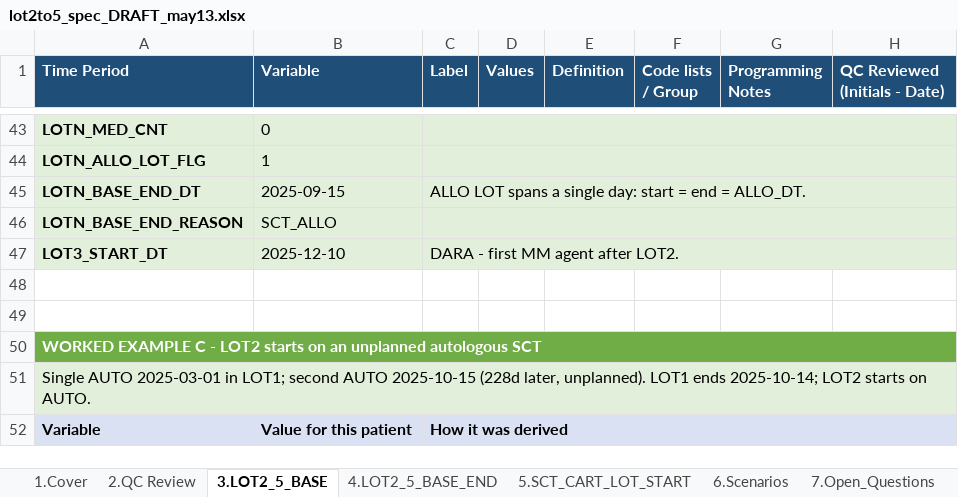
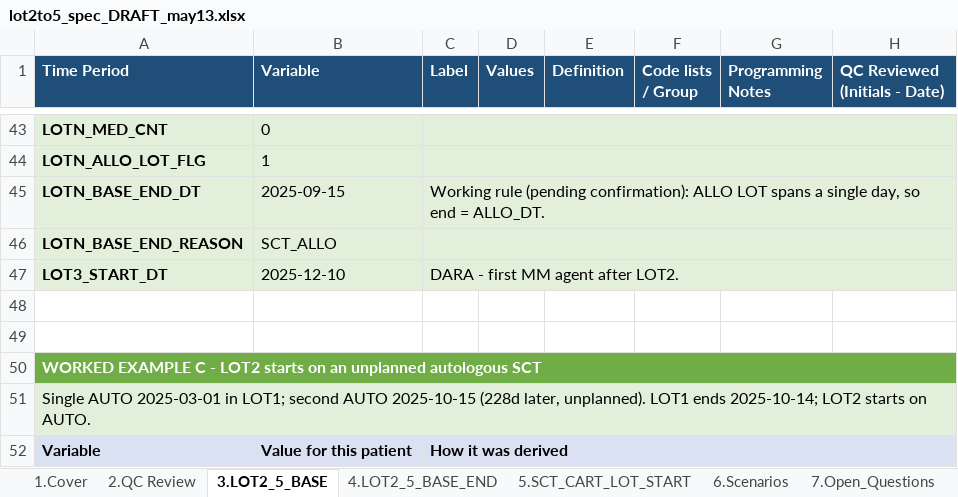
Before and after one commit to salzburry/julialot, an Excel workbook: May 12 2026/Program Specs/lot2to5_spec_DRAFT_may13.xlsx, sheet 3.LOT2_5_BASE, drawn as a sheet; only a part is shown, gaps mark what is left out; values as stored, in another font and other column widths than the file's, no borders; the diff names each change by its address in the sheet, - before the commit and + after, or states it on an @@ line.

```diff
--- a/May 12 2026/Program Specs/lot2to5_spec_DRAFT_may13.xlsx (sheet 3.LOT2_5_BASE)
+++ b/May 12 2026/Program Specs/lot2to5_spec_DRAFT_may13.xlsx (sheet 3.LOT2_5_BASE)
-C45 (Label): ALLO LOT spans a single day: start = end =…
+C45 (Label): Working rule (pending confirmation): ALLO LOT spans a single day, so end =…
```
Also changed, not shown: sheet 6.Scenarios, sheet 5.SCT_CART_LOT_START, sheet 4.LOT2_5_BASE_END, 1 other file.
